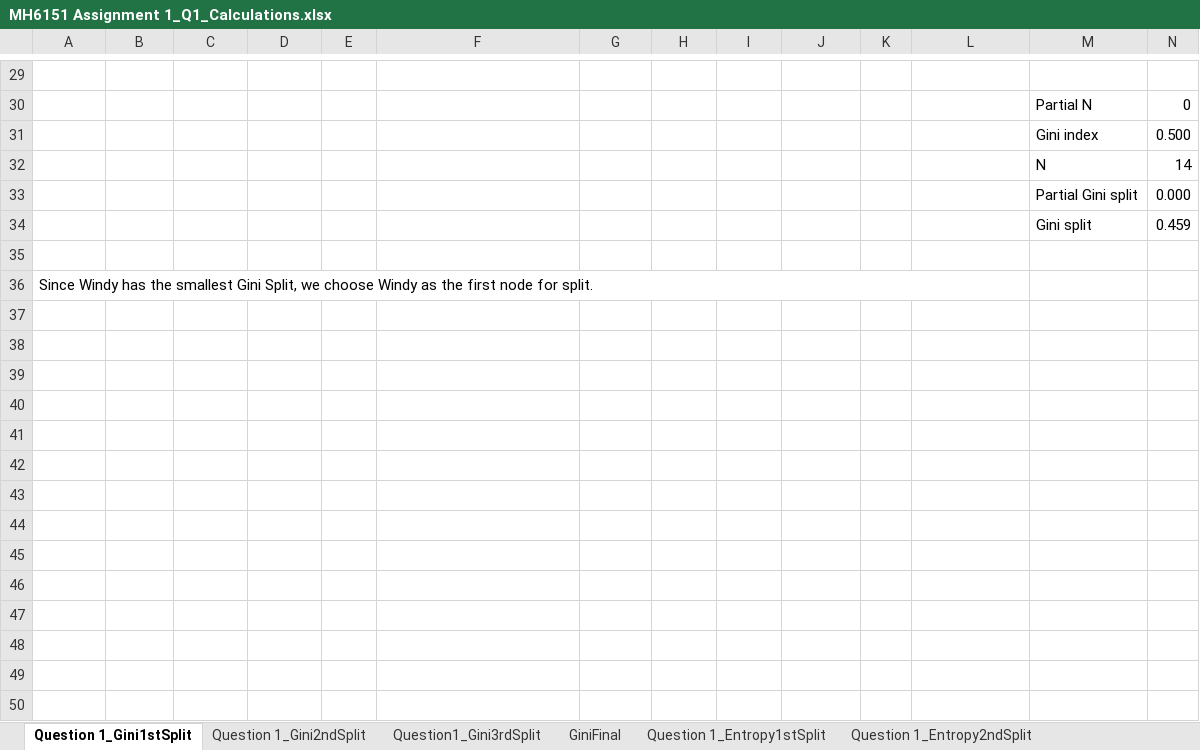
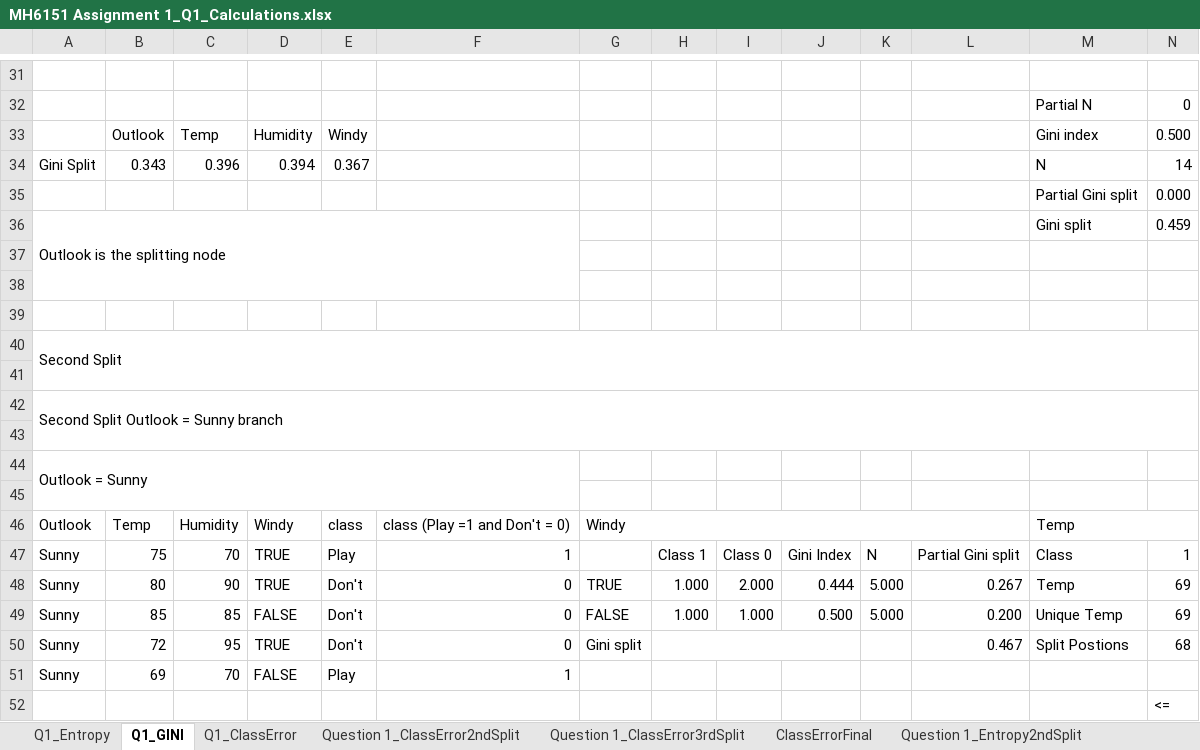
Before and after one commit to lifengzhi/msa_mh8101_or1_lp, an Excel workbook: mh6151 dm assignment/MH6151 Assignment 1_Q1_Calculations.xlsx, sheet Q1_GINI, drawn as a sheet; only a part is shown, gaps mark what is left out; values as stored, in another font and other column widths than the file's, no cell formats; charts and pictures not drawn; removed rows and columns are numbered as before the commit, all else as after; rows hold the shown columns only; the diff covers the shown part only; the diff names each change by its address in the sheet, - before the commit and + after, or states it on an @@ line.

```diff
--- a/mh6151 dm assignment/MH6151 Assignment 1_Q1_Calculations.xlsx (sheet Q1_GINI)
+++ b/mh6151 dm assignment/MH6151 Assignment 1_Q1_Calculations.xlsx (sheet Q1_GINI)
-sheet tab: Question 1_Gini1stSplit
+sheet tab: Q1_GINI
-sheet tab: Question 1_Entropy1stSplit
+sheet tab: Q1_Entropy
-sheet tab: Question1_Gini3rdSplit
@@ sheet tab order changed: Q1_Entropy | Q1_GINI | Q1_ClassError | Question 1_ClassError2ndSplit | Question 1_ClassError3rdSplit | ClassErrorFinal | Question 1_Entropy2ndSplit @@
-B33: (empty)
+B33: Outlook
-C33: (empty)
+C33: Temp
-D33: (empty)
+D33: Humidity
-E33: (empty)
+E33: Windy
-A34: (empty)
+A34: Gini Split
-B34: (empty)
+B34: 0.343
-C34: (empty)
+C34: 0.396
-D34: (empty)
+D34: 0.394
-E34: (empty)
+E34: 0.367
-A36: (empty)
+A36: Outlook is the splitting node
+A36:F38 merged
+row 38: (empty)
+row 39: (empty)
-A40: Since Windy has the smallest Gini Split, we choose Windy as the first node for split.
+A40: Second Split
-A36:L36 merged
+A40:AN41 merged
+row 41: (empty)
+row 42: Second Split Outlook = Sunny branch
+row 43: (empty)
+row 44: Outlook = Sunny
+row 45: (empty)
+row 46: Outlook | Temp | Humidity | Windy | class | class (Play =1 and Don't = 0) | Windy |  |  |  |  |  | Temp
+row 47: Sunny | 75 | 70 | TRUE | Play | 1 |  | Class 1 | Class 0 | Gini Index | N | Partial Gini split | Class | 1
+row 48: Sunny | 80 | 90 | TRUE | Don't | 0 | TRUE | 1.000 | 2.000 | 0.444 | 5.000 | 0.267 | Temp | 69
+row 49: Sunny | 85 | 85 | FALSE | Don't | 0 | FALSE | 1.000 | 1.000 | 0.500 | 5.000 | 0.200 | Unique Temp | 69
+row 50: Sunny | 72 | 95 | TRUE | Don't | 0 | Gini split |  |  |  |  | 0.467 | Split Postions | 68
+row 51: Sunny | 69 | 70 | FALSE | Play | 1
+row 52:  |  |  |  |  |  |  |  |  |  |  |  |  | <=
```
Also changed, not shown: 88 added rows and 1 edited cell elsewhere in this sheet, sheet Question 1_Entropy2ndSplit, sheet Q1_Entropy, sheet Q1_ClassError, sheet Question 1_Gini2ndSplit, sheet GiniFinal, sheet EntropyFinal, other sheet tabs, cell formats, formulas that keep their value, hidden cells, charts or pictures.
